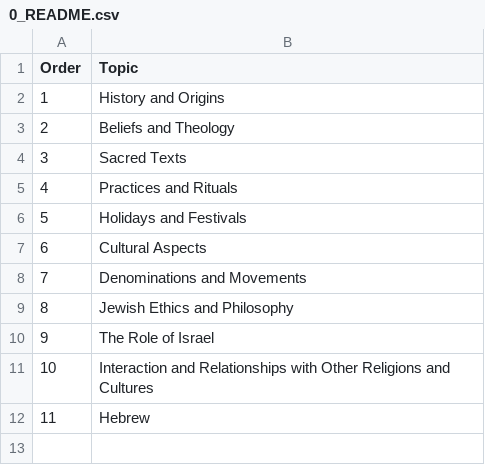
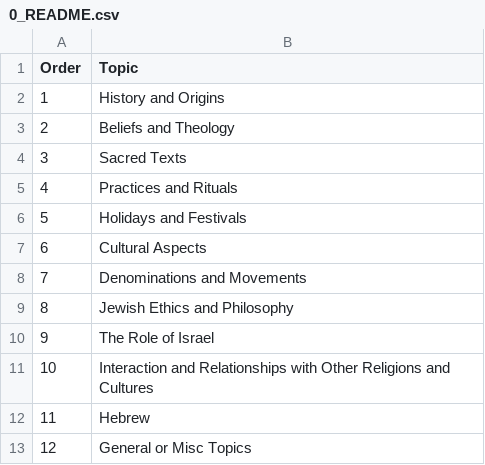
Before and after one commit to YooYolo/Jewish_Learning, a CSV file: z_tables/0_README.csv, drawn as a sheet.

```diff
--- a/z_tables/0_README.csv
+++ b/z_tables/0_README.csv
@@ -12 +12,2 @@
 11,Hebrew
+12,General or Misc Topics
```
Also changed, not shown: z_tables/3_Sacred_Texts_ref.csv, 2 other files.
